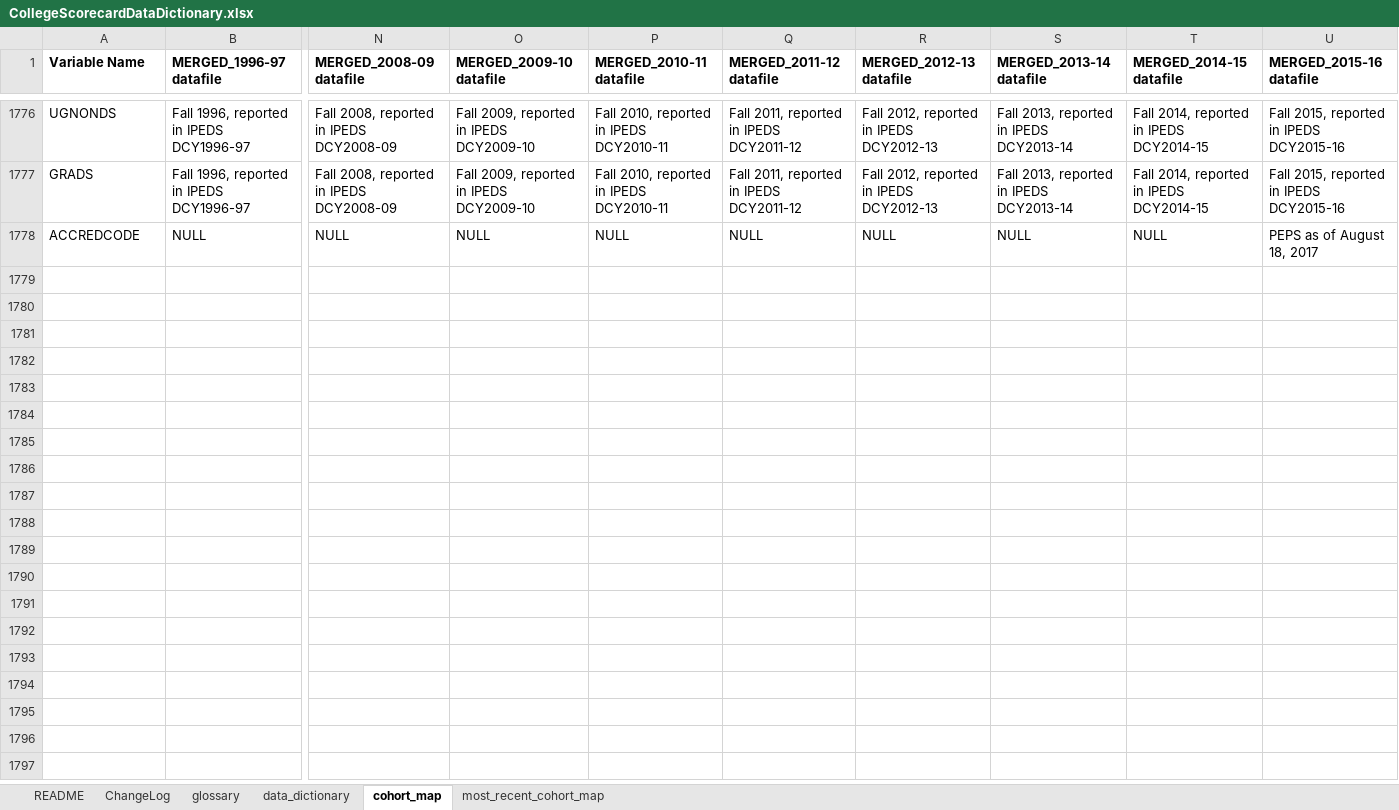
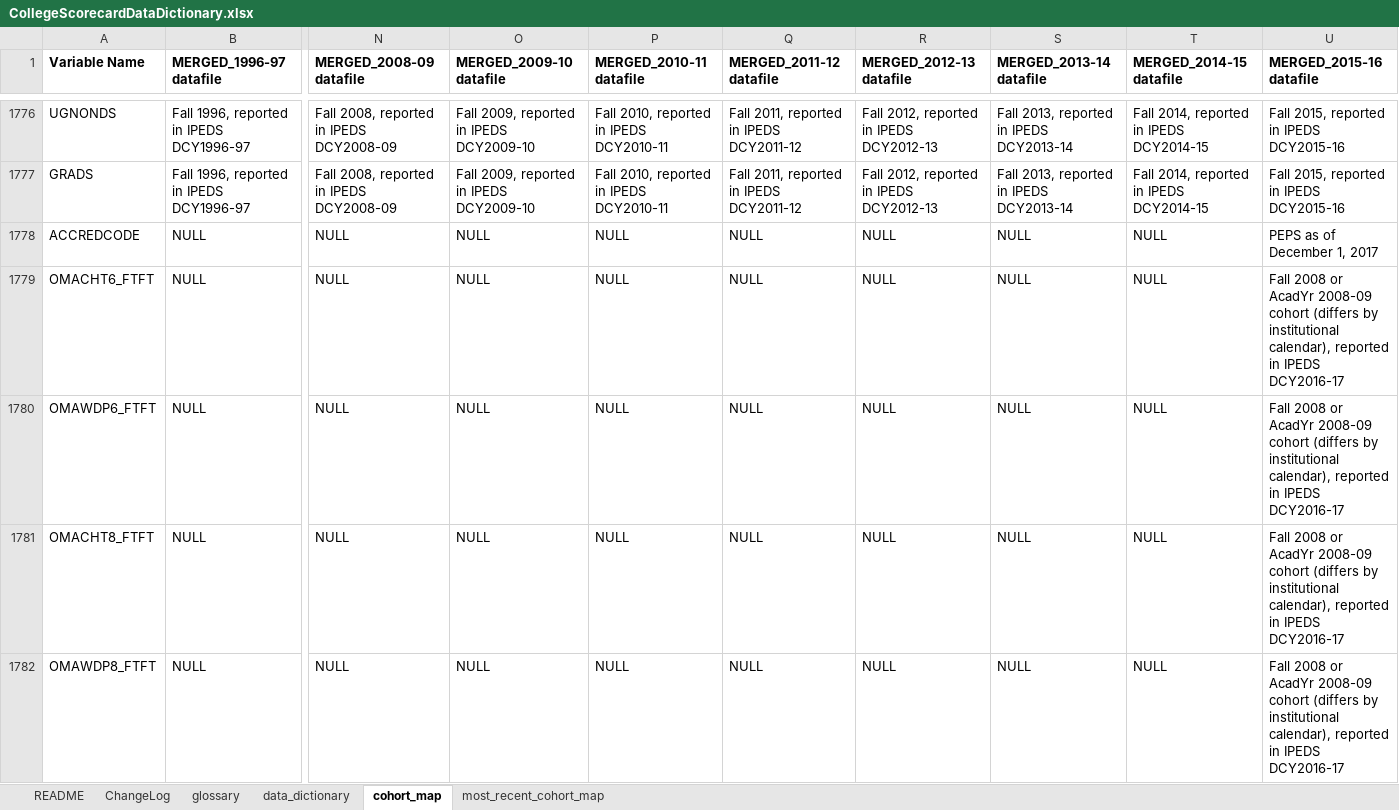
Before and after one commit to RTICWDT/college-scorecard, an Excel workbook: assets/CollegeScorecardDataDictionary.xlsx, sheet cohort_map, drawn as a sheet; only a part is shown, gaps mark what is left out; values as stored, in another font and other column widths than the file's, no borders; rows hold the shown columns only; the diff covers the shown part only; the diff names each change by its address in the sheet, - before the commit and + after, or states it on an @@ line.

```diff
--- a/assets/CollegeScorecardDataDictionary.xlsx (sheet cohort_map)
+++ b/assets/CollegeScorecardDataDictionary.xlsx (sheet cohort_map)
-U1778 (MERGED_2015-16 datafile): PEPS as of August 18, 2017
+U1778 (MERGED_2015-16 datafile): PEPS as of December 1, 2017
+row 1779: OMACHT6_FTFT | NULL | NULL | NULL | NULL | NULL | NULL | NULL | NULL | Fall 2008 or AcadYr 2008-09 cohort (differs by institutional calendar), reported in IPEDS DCY2016-17
+row 1780: OMAWDP6_FTFT | NULL | NULL | NULL | NULL | NULL | NULL | NULL | NULL | Fall 2008 or AcadYr 2008-09 cohort (differs by institutional calendar), reported in IPEDS DCY2016-17
+row 1781: OMACHT8_FTFT | NULL | NULL | NULL | NULL | NULL | NULL | NULL | NULL | Fall 2008 or AcadYr 2008-09 cohort (differs by institutional calendar), reported in IPEDS DCY2016-17
+row 1782: OMAWDP8_FTFT | NULL | NULL | NULL | NULL | NULL | NULL | NULL | NULL | Fall 2008 or AcadYr 2008-09 cohort (differs by institutional calendar), reported in IPEDS DCY2016-17
```
Also changed, not shown: 24 added rows and 92 edited cells elsewhere in this sheet, sheet data_dictionary, sheet most_recent_cohort_map, sheet ChangeLog, 1 other file.
